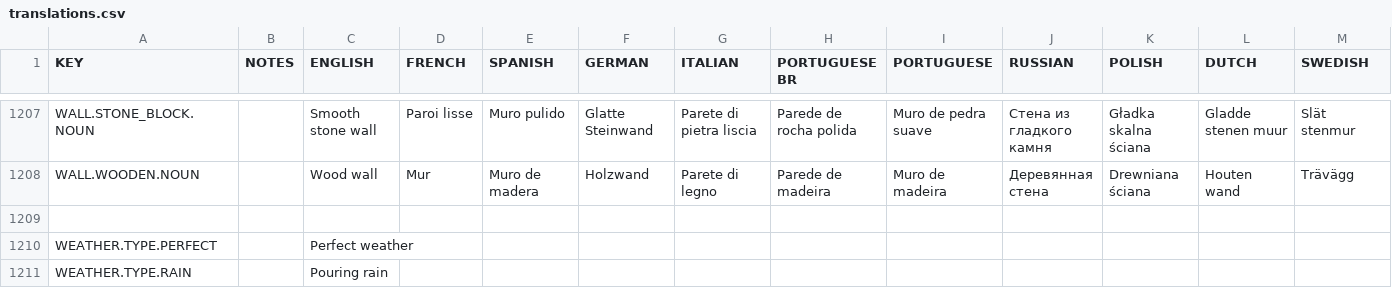
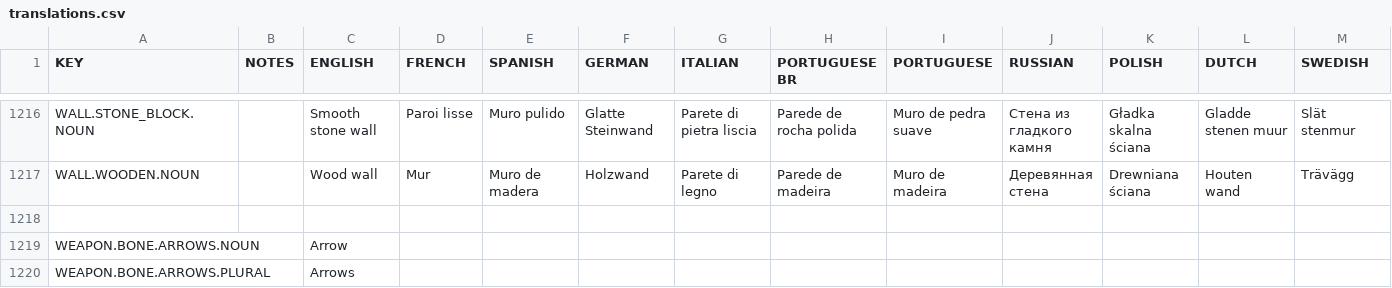
Before and after one commit to rossturner/king-under-the-mountain, a CSV file: core/mods/base/translations/translations.csv, drawn as a sheet; only a part is shown, gaps mark what is left out; the shorter side is filled out with more unchanged rows; rows hold the shown columns only; the diff covers the shown part only; the diff names each change by its address in the sheet, - before the commit and + after, or states it on an @@ line.

Commit message:
#306 Placeholder arrows

```diff
--- a/core/mods/base/translations/translations.csv
+++ b/core/mods/base/translations/translations.csv
+row 1218: (empty)
+row 1219: WEAPON.BONE.ARROWS.NOUN |  | Arrow
+row 1220: WEAPON.BONE.ARROWS.PLURAL |  | Arrows
```
Also changed, not shown: 12 added rows elsewhere in this file, 42 other files.
